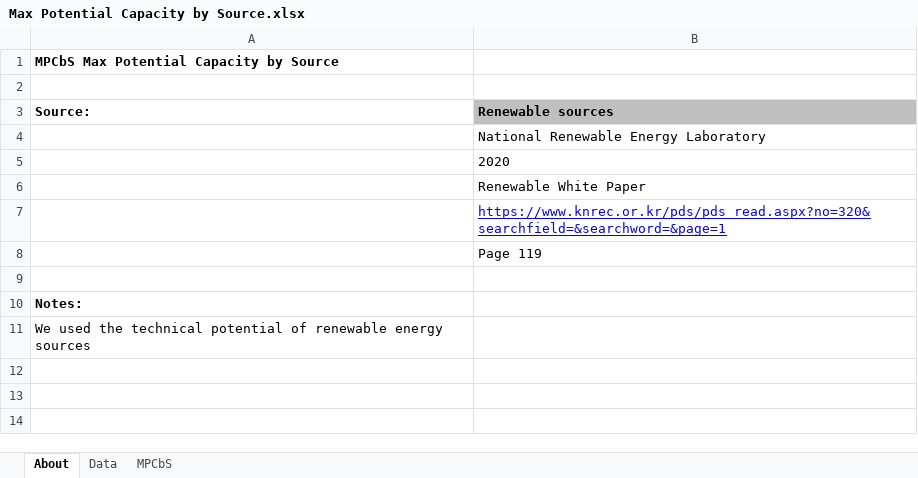
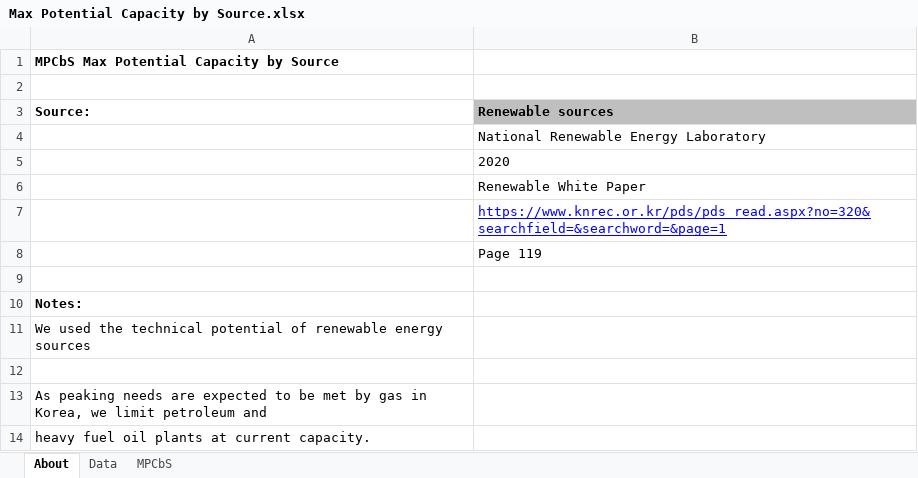
Before and after one commit to Energy-Innovation/eps-southkorea, an Excel workbook: InputData/elec/MPCbS/Max Potential Capacity by Source.xlsx, sheet About, drawn as a sheet; values as stored, in another font and other column widths than the file's, no borders; the diff names each change by its address in the sheet, - before the commit and + after, or states it on an @@ line.

Commit message:
Cap petroleum and HFO plants

```diff
--- a/InputData/elec/MPCbS/Max Potential Capacity by Source.xlsx (sheet About)
+++ b/InputData/elec/MPCbS/Max Potential Capacity by Source.xlsx (sheet About)
+row 12: (empty)
+row 13: As peaking needs are expected to be met by gas in Korea, we limit petroleum and
+row 14: heavy fuel oil plants at current capacity.
```
Also changed, not shown: sheet MPCbS, formulas that keep their value, 1 other file.
